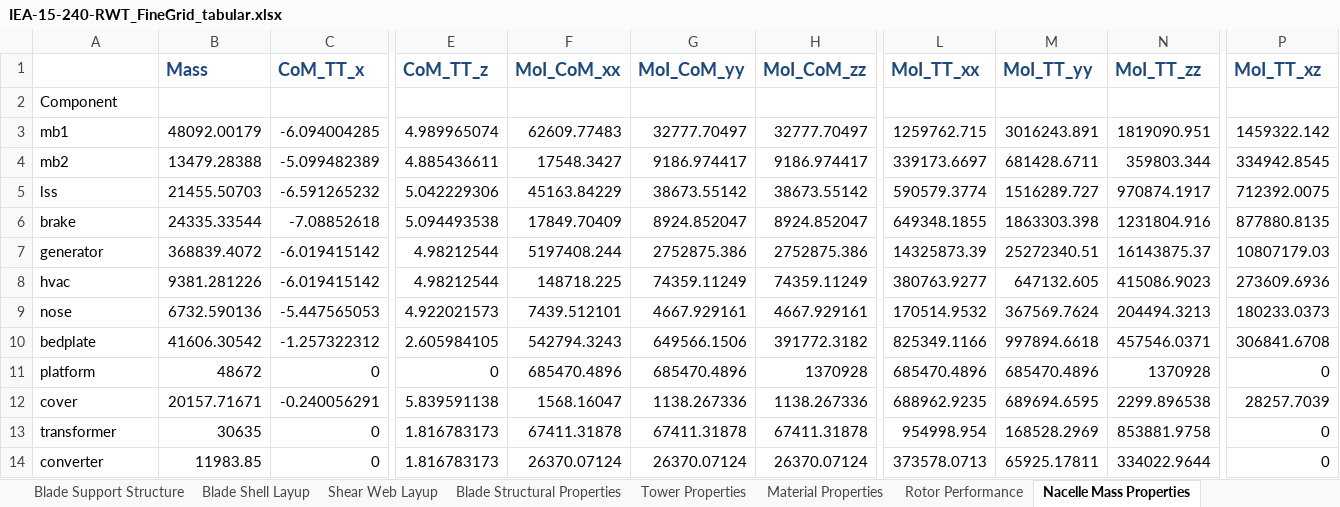
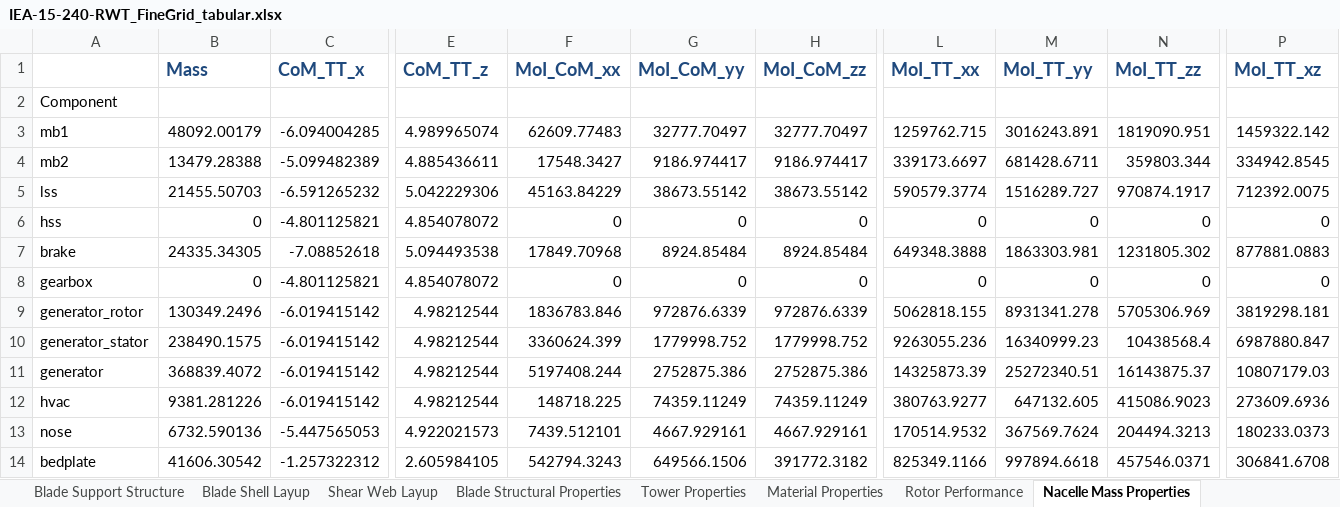
Before and after one commit to IEAWindTask37/IEA-15-240-RWT, an Excel workbook: Documentation/IEA-15-240-RWT_FineGrid_tabular.xlsx, sheet Nacelle Mass Properties, drawn as a sheet; only a part is shown, gaps mark what is left out; the shorter side is filled out with more unchanged rows; values as stored, in another font and other column widths than the file's, no borders; addresses are those after the commit; rows hold the shown columns only; the diff covers the shown part only; the diff names each change by its address in the sheet, - before the commit and + after, or states it on an @@ line.

Commit message:
adding generator rotor & stator to nacelle list

```diff
--- a/Documentation/IEA-15-240-RWT_FineGrid_tabular.xlsx (sheet Nacelle Mass Properties)
+++ b/Documentation/IEA-15-240-RWT_FineGrid_tabular.xlsx (sheet Nacelle Mass Properties)
+row 6: hss | 0 | -4.801125821 | 4.854078072 | 0 | 0 | 0 | 0 | 0 | 0 | 0
-B7 (Mass): 24335.33544
+B7 (Mass): 24335.34305
-F7 (MoI_CoM_xx): 17849.70409
+F7 (MoI_CoM_xx): 17849.70968
-G7 (MoI_CoM_yy): 8924.852047
+G7 (MoI_CoM_yy): 8924.85484
-H7 (MoI_CoM_zz): 8924.852047
+H7 (MoI_CoM_zz): 8924.85484
-L7 (MoI_TT_xx): 649348.1855
+L7 (MoI_TT_xx): 649348.3888
-M7 (MoI_TT_yy): 1863303.398
+M7 (MoI_TT_yy): 1863303.981
-N7 (MoI_TT_zz): 1231804.916
+N7 (MoI_TT_zz): 1231805.302
-P7 (MoI_TT_xz): 877880.8135
+P7 (MoI_TT_xz): 877881.0883
+row 8: gearbox | 0 | -4.801125821 | 4.854078072 | 0 | 0 | 0 | 0 | 0 | 0 | 0
+row 9: generator_rotor | 130349.2496 | -6.019415142 | 4.98212544 | 1836783.846 | 972876.6339 | 972876.6339 | 5062818.155 | 8931341.278 | 5705306.969 | 3819298.181
+row 10: generator_stator | 238490.1575 | -6.019415142 | 4.98212544 | 3360624.399 | 1779998.752 | 1779998.752 | 9263055.236 | 16340999.23 | 10438568.4 | 6987880.847
```
Also changed, not shown: 32 edited cells elsewhere in this sheet, sheet Rotor Performance, sheet Overview, Documentation/IEA-15-240-RWT_tabular.xlsx.
